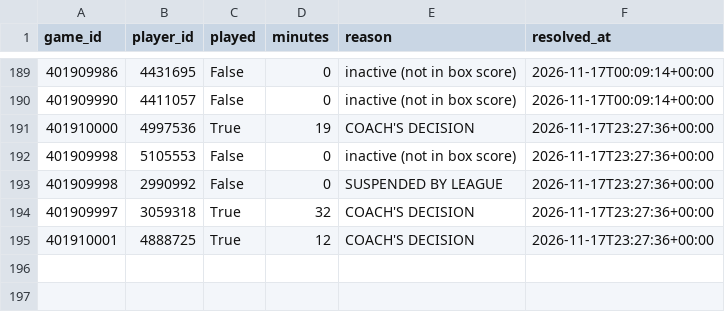
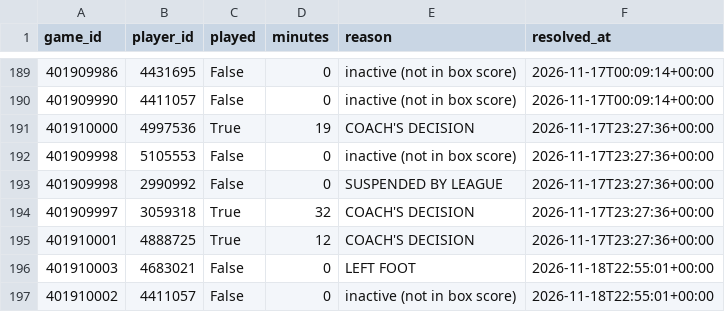
Before and after one commit to garettprestholdt/nba-forecast, a CSV file: availability/2026-27-results.csv, drawn as a sheet; only a part is shown, gaps mark what is left out; the diff names each change by its address in the sheet, - before the commit and + after, or states it on an @@ line.

```diff
--- a/availability/2026-27-results.csv
+++ b/availability/2026-27-results.csv
+row 196: 401910003 | 4683021 | False | 0 | LEFT FOOT | 2026-11-18T22:55:01+00:00
+row 197: 401910002 | 4411057 | False | 0 | inactive (not in box score) | 2026-11-18T22:55:01+00:00
```
Also changed, not shown: availability/2026-27.csv, predictions/2026-27.csv, 20 other files.
